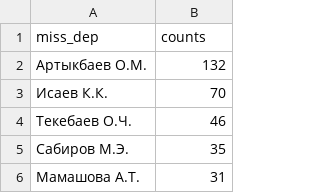
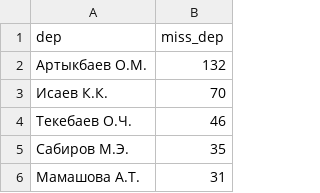
Before and after one commit to Rolikasi/button_pushers, a CSV file: export/miss_dep.csv, drawn as a sheet; only a part is shown; removed rows and columns are numbered as before the commit, all else as after; the diff names each change by its address in the sheet, - before the commit and + after, or states it on an @@ line.

```diff
--- a/export/miss_dep.csv
+++ b/export/miss_dep.csv
-row 1: miss_dep | counts
+row 1: dep | miss_dep
```
Also changed, not shown: export/from_dep.csv, export/no_dep.csv, 4 other files.
